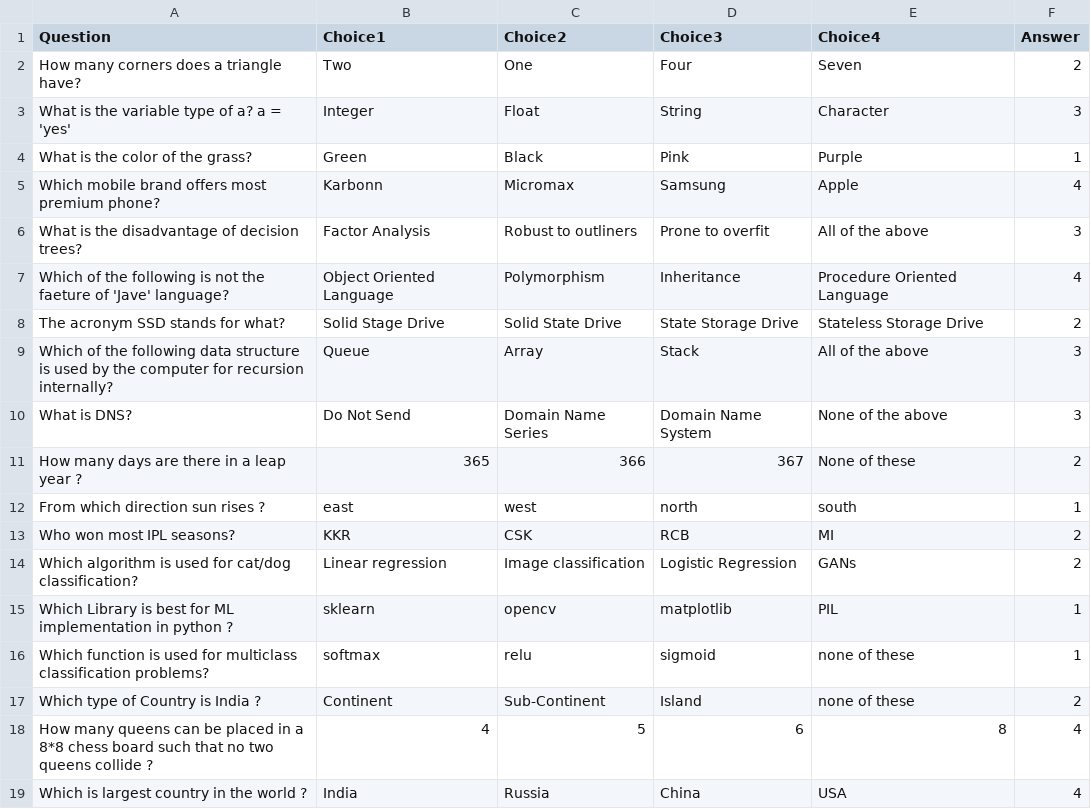
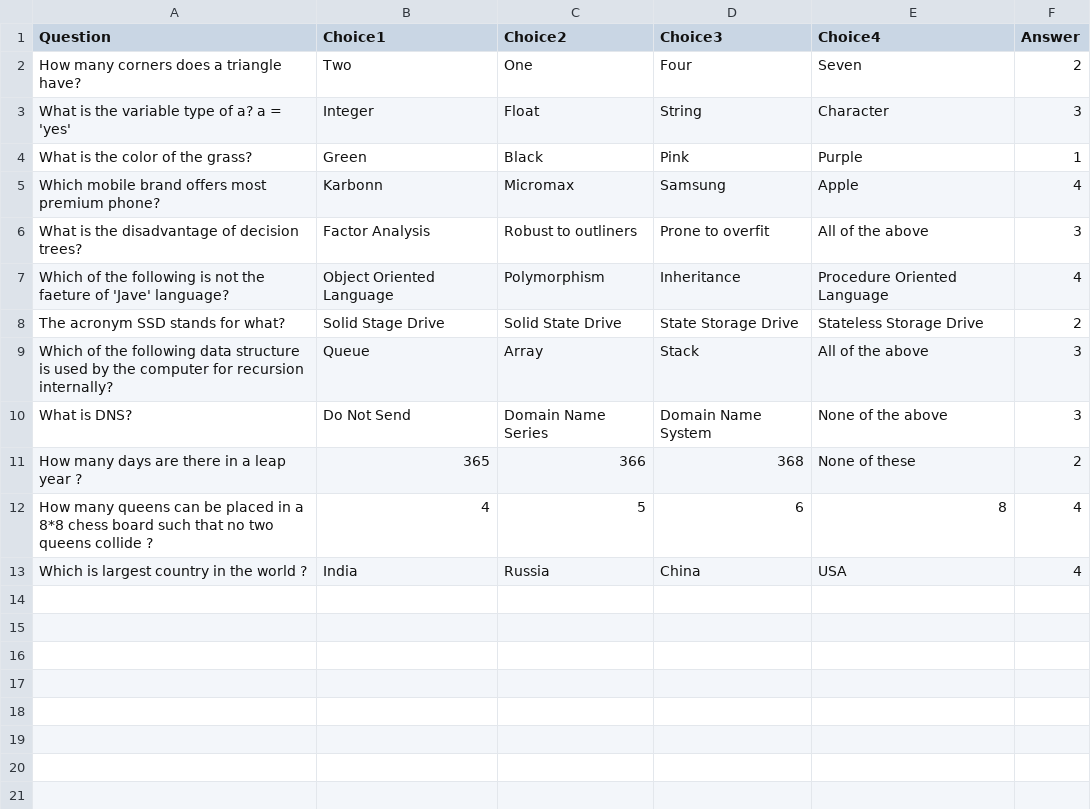
Before and after one commit to mastermindharsh/Virtual-Quiz, a CSV file: mcqs.csv, drawn as a sheet.

Commit message:
Update mcqs.csv

```diff
--- a/mcqs.csv
+++ b/mcqs.csv
@@ -10,9 +10,3 @@ Which of the following data structure is used by the computer for recursion inte
 What is DNS?,Do Not Send, Domain Name Series, Domain Name System, None of the above, 3
-How many days are there in a leap year ?, 365 , 366 , 367 , None of these , 2
-From which direction sun rises ?, east , west , north , south , 1
-Who won most IPL seasons? , KKR , CSK , RCB , MI , 2
-Which algorithm is used for cat/dog classification?, Linear regression , Image classification , Logistic Regression , GANs ,2
-Which Library is best for ML implementation in python ?, sklearn , opencv , matplotlib , PIL, 1
-Which function is used for multiclass classification problems?, softmax , relu , sigmoid , none of these , 1
-Which type of Country is India ?, Continent , Sub-Continent , Island , none of these , 2
+How many days are there in a leap year ?, 365 , 366 , 368 , None of these , 2
 How many queens can be placed in a 8*8 chess board such that no two queens collide ? , 4 , 5 , 6 , 8 , 4
```
